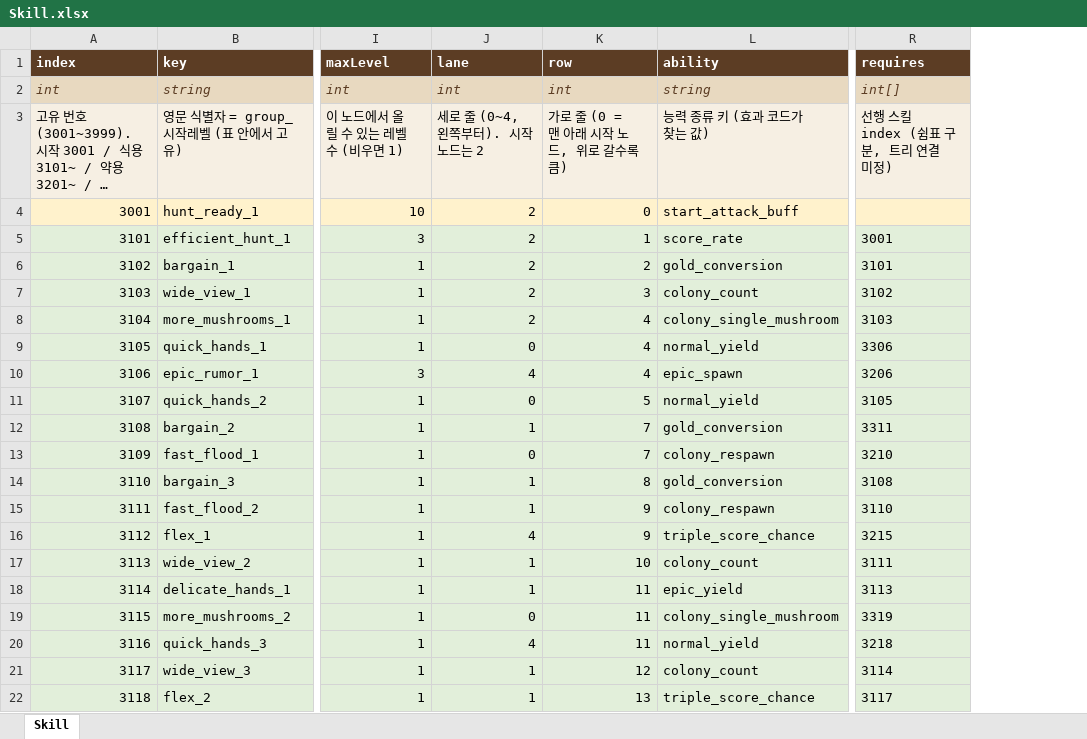
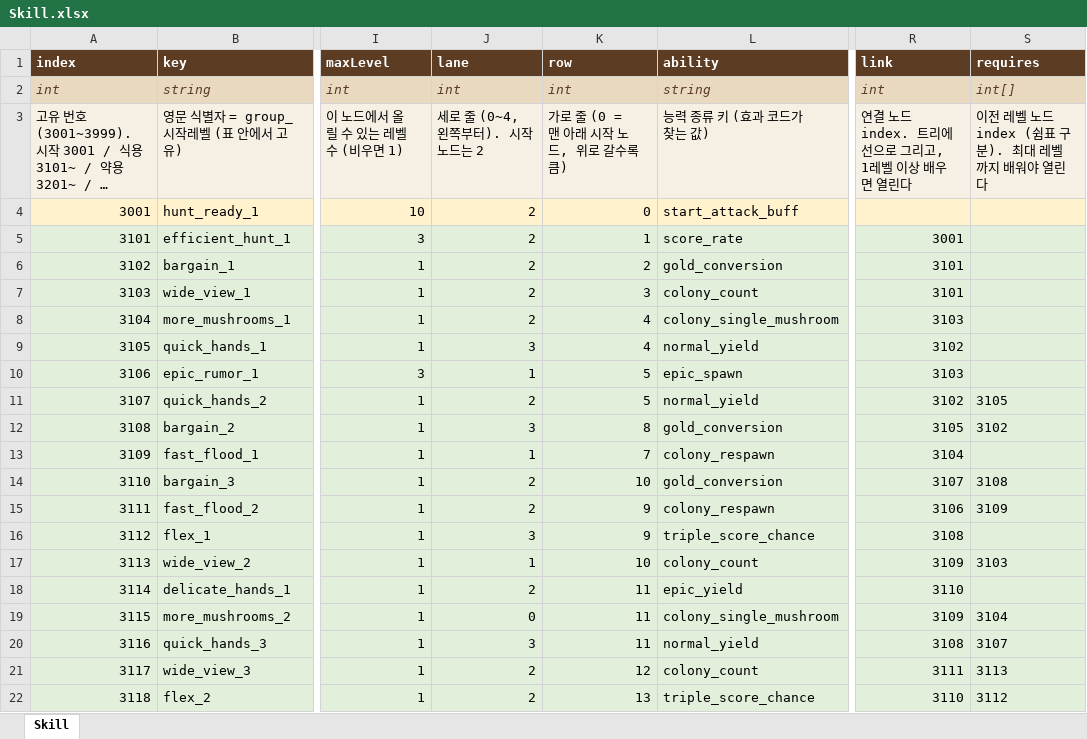
Before and after one commit to LKH1134/MMM_Mobile, an Excel workbook: Assets/Data/Tables/Skill.xlsx, sheet Skill, drawn as a sheet; only a part is shown, gaps mark what is left out; long unchanged cells end in …; values as stored, in another font and other column widths than the file's, no borders; addresses are those after the commit; the diff covers the shown part only; the diff names each change by its address in the sheet, - before the commit and + after, or states it on an @@ line.

```diff
--- a/Assets/Data/Tables/Skill.xlsx (sheet Skill)
+++ b/Assets/Data/Tables/Skill.xlsx (sheet Skill)
+column R (link), rows 2-22: int | 연결 노드 index. 트리에 선으로 그리고, 1레벨 이상 배우면 열린다 |  | 3001 | 3101 | 3101 | 3103 | 3102 | 3103 | 3102 | 3105 | 3104 | 3107 | 3106 | 3108 | 3109 | 3110 | 3109 | 3108 | 3111 | 3110
-S3 (requires): 선행 스킬 index (쉼표 구분, 트리 연결 미정)
+S3 (requires): 이전 레벨 노드 index (쉼표 구분). 최대 레벨까지 배워야 열린다
-S5 (requires): 3001
+S5 (requires): (empty)
-S6 (requires): 3101
+S6 (requires): (empty)
-S7 (requires): 3102
+S7 (requires): (empty)
-S8 (requires): 3103
+S8 (requires): (empty)
-J9 (lane): 0
+J9 (lane): 3
-S9 (requires): 3306
+S9 (requires): (empty)
-J10 (lane): 4
+J10 (lane): 1
-K10 (row): 4
+K10 (row): 5
-S10 (requires): 3206
+S10 (requires): (empty)
-J11 (lane): 0
+J11 (lane): 2
-J12 (lane): 1
+J12 (lane): 3
-K12 (row): 7
+K12 (row): 8
-S12 (requires): 3311
+S12 (requires): 3102
-J13 (lane): 0
+J13 (lane): 1
-S13 (requires): 3210
+S13 (requires): (empty)
-J14:J15 (lane): 1
+J14:J15 (lane): 2
-K14 (row): 8
+K14 (row): 10
-S15 (requires): 3110
+S15 (requires): 3109
-J16 (lane): 4
+J16 (lane): 3
-S16 (requires): 3215
+S16 (requires): (empty)
-S17 (requires): 3111
+S17 (requires): 3103
-J18 (lane): 1
+J18 (lane): 2
-S18 (requires): 3113
+S18 (requires): (empty)
-S19 (requires): 3319
+S19 (requires): 3104
-J20 (lane): 4
+J20 (lane): 3
-S20 (requires): 3218
+S20 (requires): 3107
-J21:J22 (lane): 1
+J21:J22 (lane): 2
-S21 (requires): 3114
+S21 (requires): 3113
-S22 (requires): 3117
+S22 (requires): 3112
```
Also changed, not shown: 267 edited cells elsewhere in this sheet, 6 other files.
